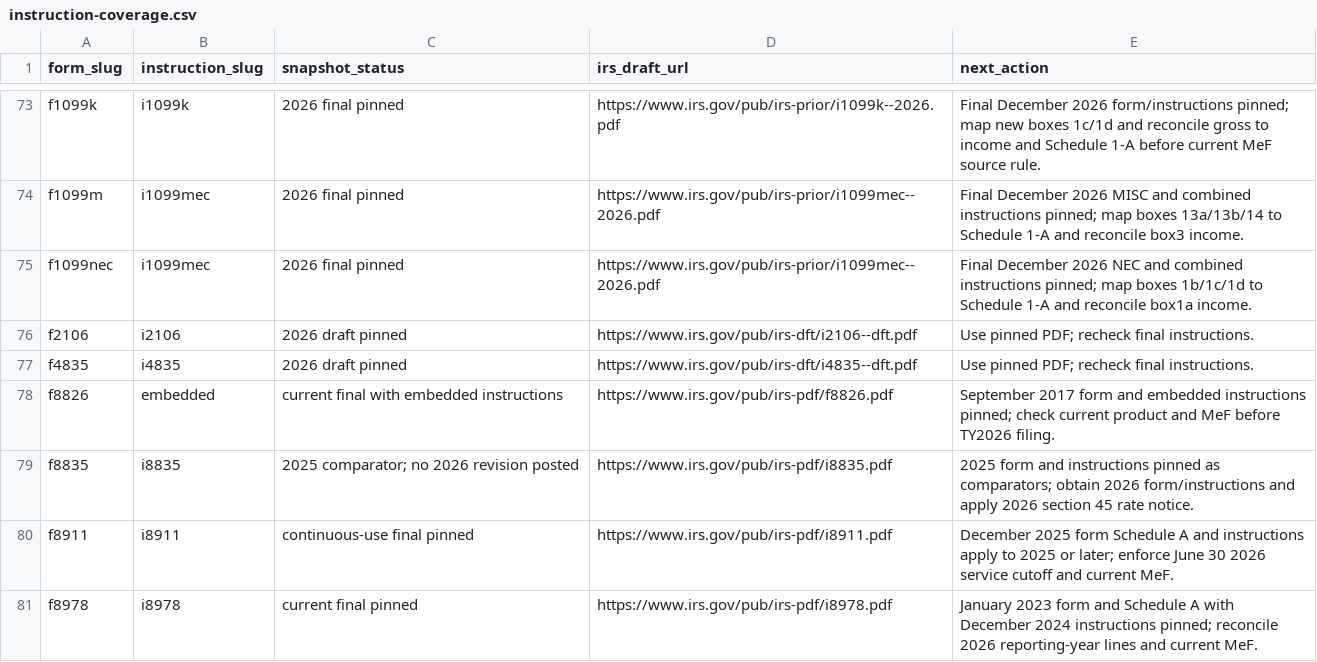
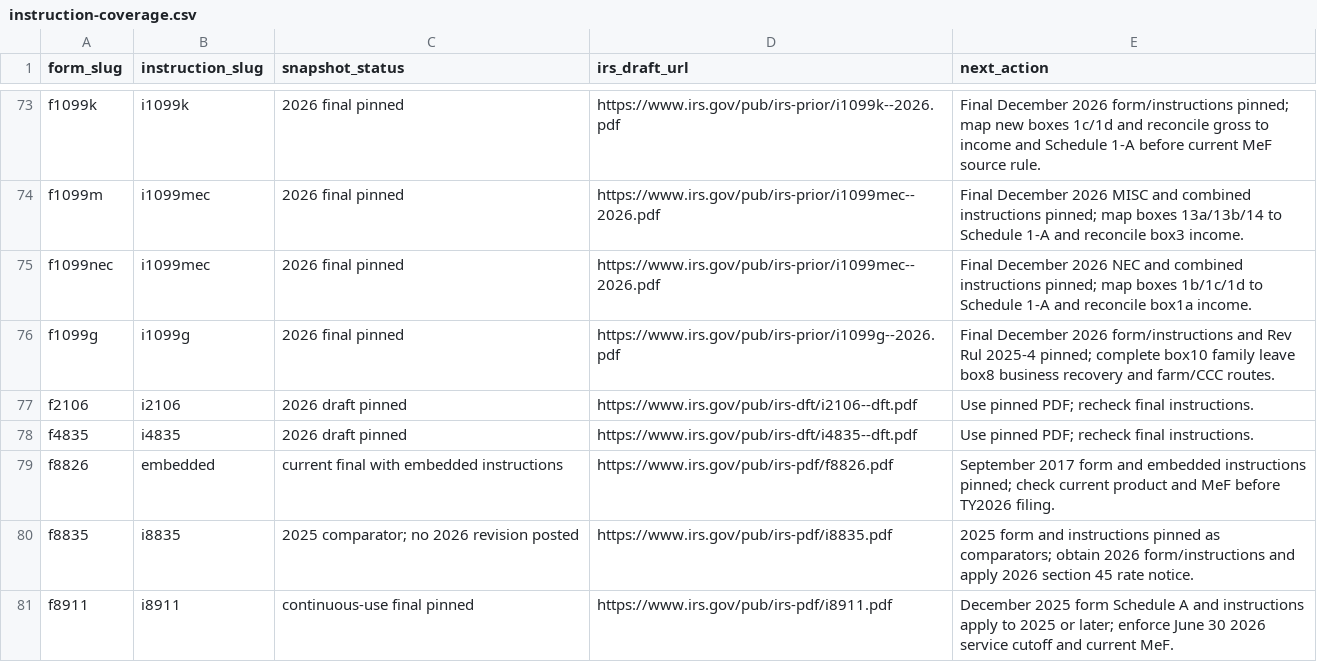
Before and after one commit to filedcom/opentax, a CSV file: docs/ty2026/instruction-coverage.csv, drawn as a sheet; only a part is shown, gaps mark what is left out; the shorter side is filled out with more unchanged rows.

Commit message:
Pin TY2026 Form 1099-G and map remaining payment sources

```diff
--- a/docs/ty2026/instruction-coverage.csv
+++ b/docs/ty2026/instruction-coverage.csv
@@ -75,2 +75,3 @@ f1099m,i1099mec,2026 final pinned,https://www.irs.gov/pub/irs-prior/i1099mec--20
 f1099nec,i1099mec,2026 final pinned,https://www.irs.gov/pub/irs-prior/i1099mec--2026.pdf,Final December 2026 NEC and combined instructions pinned; map boxes 1b/1c/1d to Schedule 1-A and reconcile box1a income.
+f1099g,i1099g,2026 final pinned,https://www.irs.gov/pub/irs-prior/i1099g--2026.pdf,Final December 2026 form/instructions and Rev Rul 2025-4 pinned; complete box10 family leave box8 business recovery and farm/CCC routes.
 f2106,i2106,2026 draft pinned,https://www.irs.gov/pub/irs-dft/i2106--dft.pdf,Use pinned PDF; recheck final instructions.
```
Also changed, not shown: docs/ty2026/node-coverage.csv, 15 other files.
